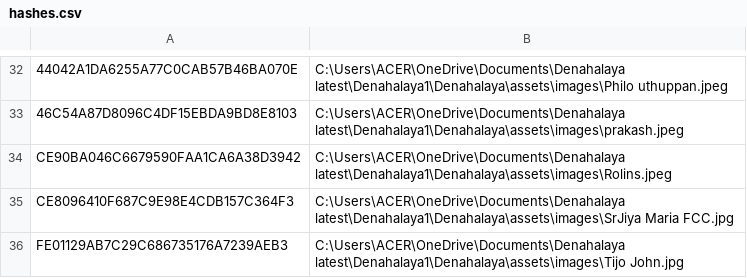
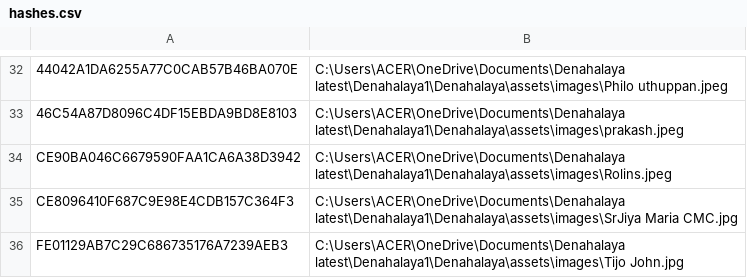
Before and after one commit to Akshayck-dev/denahalayapunnapra, a CSV file: hashes.csv, drawn as a sheet; only a part is shown, gaps mark what is left out.

Commit message:
Update Sr. Jiya Maria's designation to CMC and rename image file

```diff
--- a/hashes.csv
+++ b/hashes.csv
@@ -34,3 +34,3 @@
 "CE90BA046C6679590FAA1CA6A38D3942","C:\Users\ACER\OneDrive\Documents\Denahalaya latest\Denahalaya1\Denahalaya\assets\images\Rolins.jpeg"
-"CE8096410F687C9E98E4CDB157C364F3","C:\Users\ACER\OneDrive\Documents\Denahalaya latest\Denahalaya1\Denahalaya\assets\images\SrJiya Maria FCC.jpg"
+"CE8096410F687C9E98E4CDB157C364F3","C:\Users\ACER\OneDrive\Documents\Denahalaya latest\Denahalaya1\Denahalaya\assets\images\SrJiya Maria CMC.jpg"
 "FE01129AB7C29C686735176A7239AEB3","C:\Users\ACER\OneDrive\Documents\Denahalaya latest\Denahalaya1\Denahalaya\assets\images\Tijo John.jpg"
```
Also changed, not shown: 4 other files.
